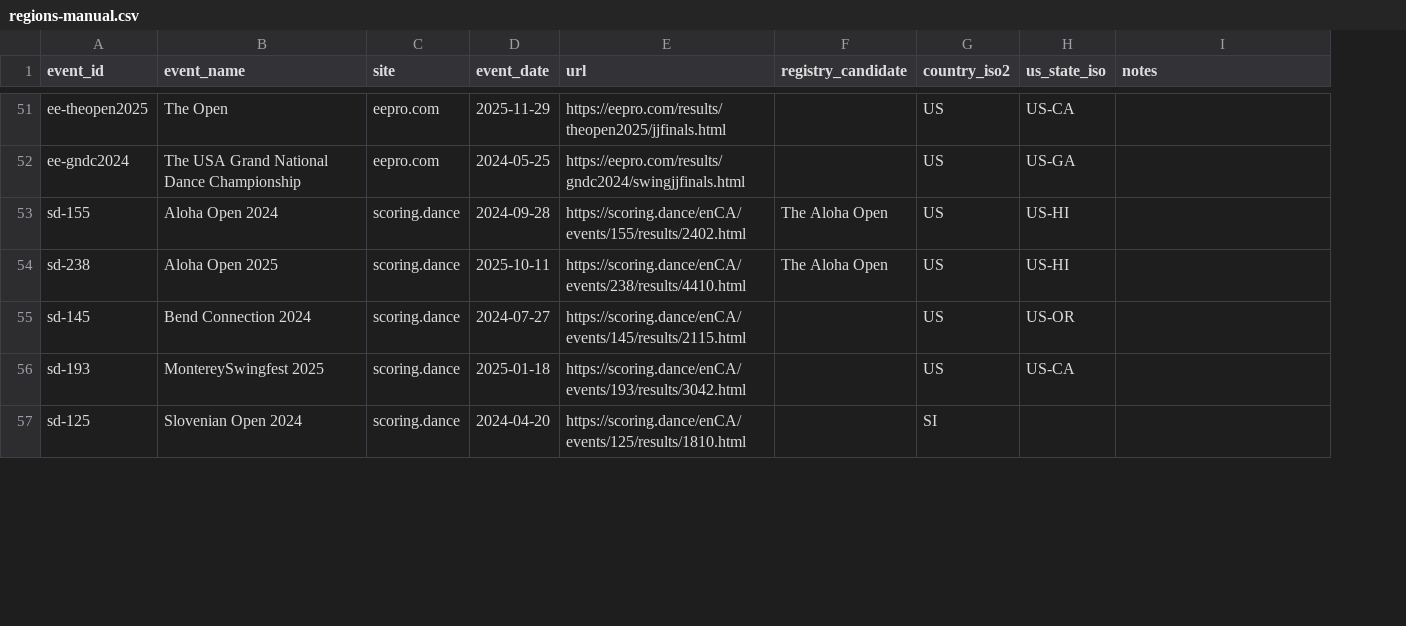
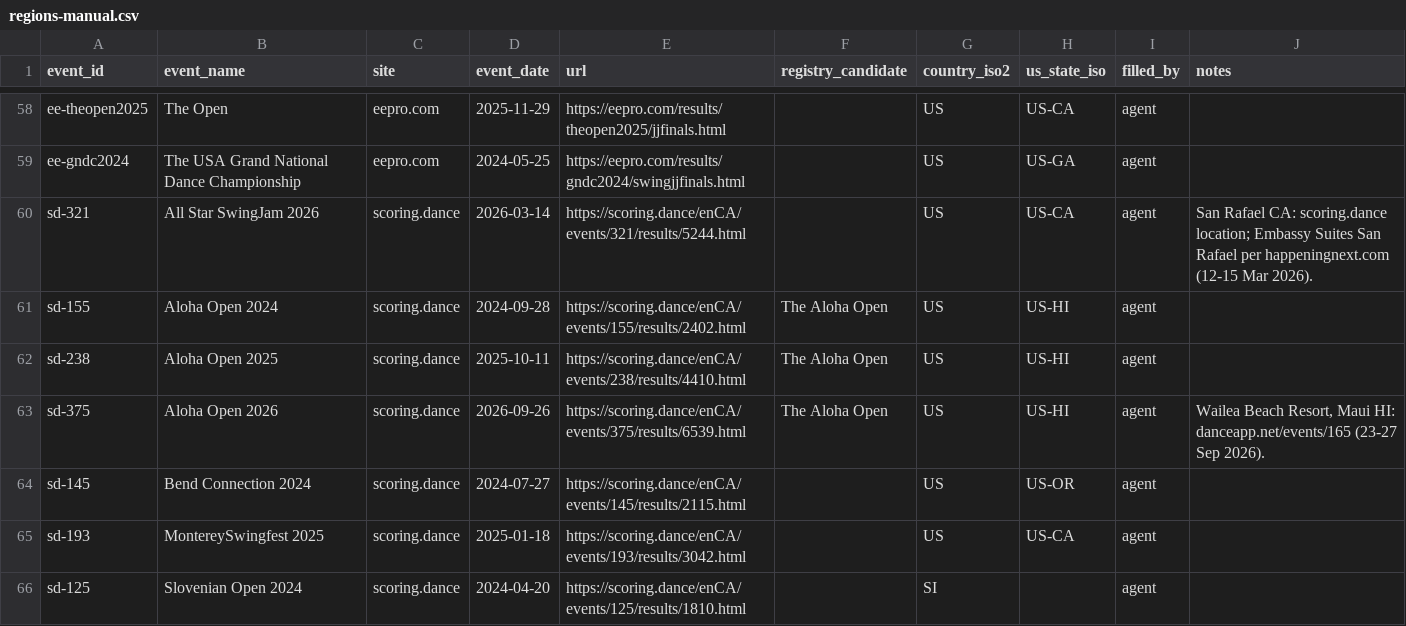
Before and after one commit to czlee/wcs, a CSV file: lookups/regions-manual.csv, drawn as a sheet; only a part is shown, gaps mark what is left out; the diff covers the shown part only; the diff names each change by its address in the sheet, - before the commit and + after, or states it on an @@ line.

```diff
--- a/lookups/regions-manual.csv
+++ b/lookups/regions-manual.csv
+column I (filled_by), rows 58-59: agent | agent; rows 61-62: agent | agent; rows 64-66: all agent
+row 60: sd-321 | All Star SwingJam 2026 | scoring.dance | 2026-03-14 | https://scoring.dance/enCA/events/321/results/5244.html |  | US | US-CA | agent | San Rafael CA: scoring.dance location; Embassy Suites San Rafael per happeningnext.com (12-15 Mar 2026).
+row 63: sd-375 | Aloha Open 2026 | scoring.dance | 2026-09-26 | https://scoring.dance/enCA/events/375/results/6539.html | The Aloha Open | US | US-HI | agent | Wailea Beach Resort, Maui HI: danceapp.net/events/165 (23-27 Sep 2026).
```
Also changed, not shown: 9 added rows and 1 edited cell elsewhere in this file, 3 other files.
